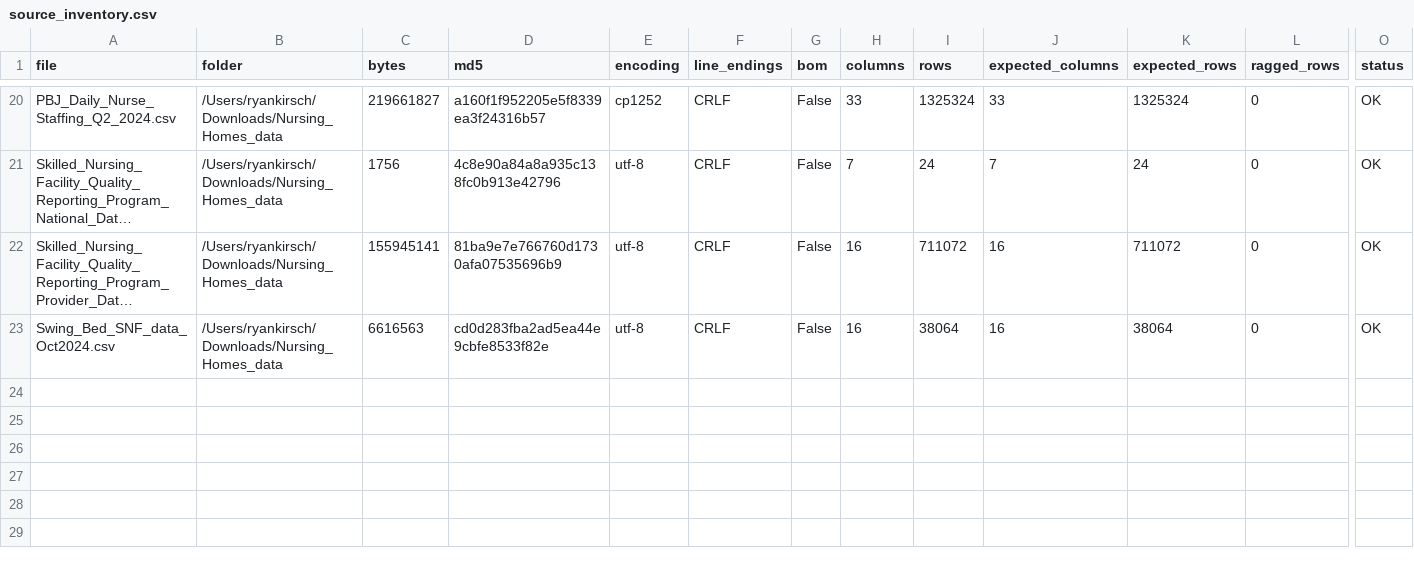
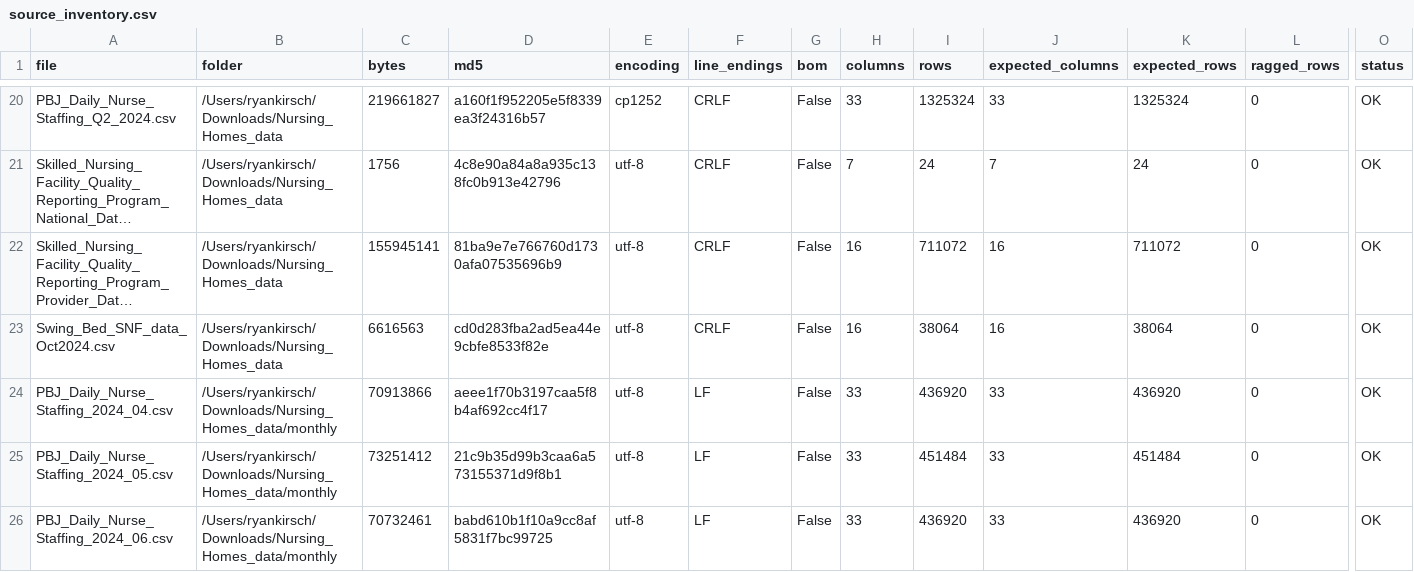
Before and after one commit to agalloch88/nursing_home_staffing_analytics, a CSV file: docs/source_inventory.csv, drawn as a sheet; only a part is shown, gaps mark what is left out; long unchanged cells end in …; rows hold the shown columns only; the diff names each change by its address in the sheet, - before the commit and + after, or states it on an @@ line.

```diff
--- a/docs/source_inventory.csv
+++ b/docs/source_inventory.csv
+row 24: PBJ_Daily_Nurse_Staffing_2024_04.csv | /Users/ryankirsch/Downloads/Nursing_Homes_data/monthly | 70913866 | aeee1f70b3197caa5f8b4af692cc4f17 | utf-8 | LF | False | 33 | 436920 | 33 | 436920 | 0 | OK
+row 25: PBJ_Daily_Nurse_Staffing_2024_05.csv | /Users/ryankirsch/Downloads/Nursing_Homes_data/monthly | 73251412 | 21c9b35d99b3caa6a573155371d9f8b1 | utf-8 | LF | False | 33 | 451484 | 33 | 451484 | 0 | OK
+row 26: PBJ_Daily_Nurse_Staffing_2024_06.csv | /Users/ryankirsch/Downloads/Nursing_Homes_data/monthly | 70732461 | babd610b1f10a9cc8af5831f7bc99725 | utf-8 | LF | False | 33 | 436920 | 33 | 436920 | 0 | OK
```
Also changed, not shown: 2 other files.
